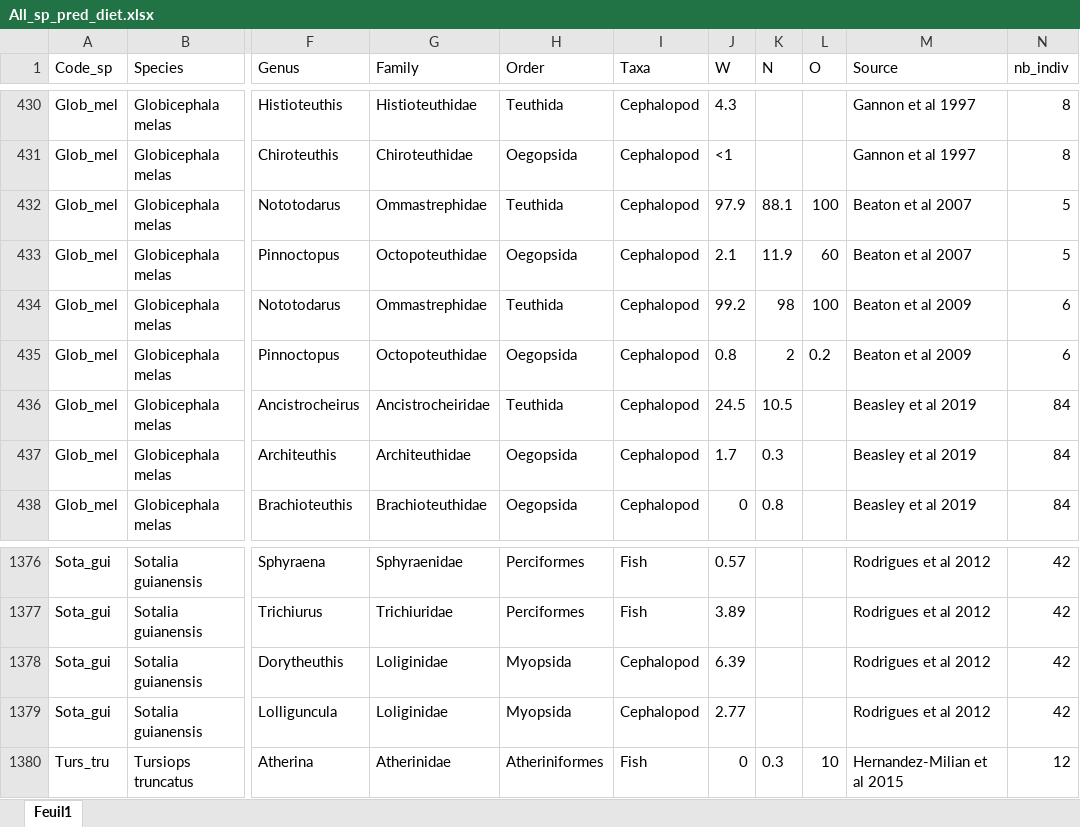
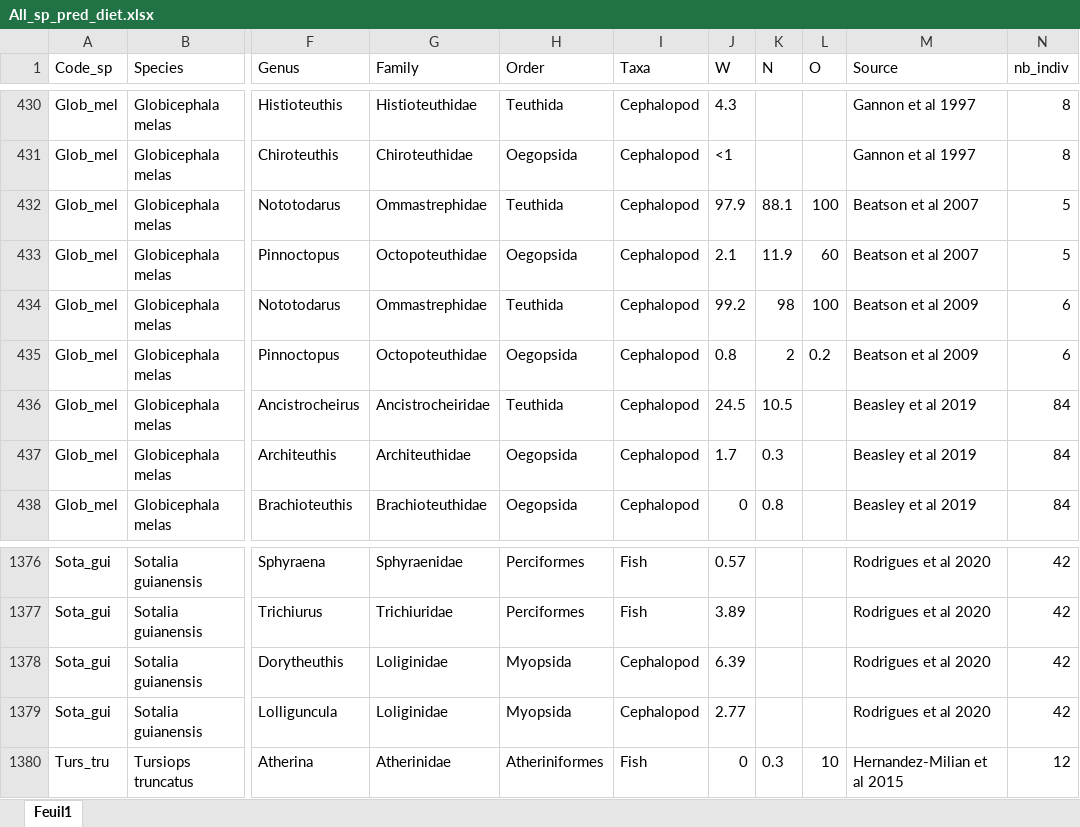
Before and after one commit to Lola-san/Cetacean.excretion.global, an Excel workbook: data/diets_cetaceans/All_sp_pred_diet.xlsx, sheet Feuil1, drawn as a sheet; only a part is shown, gaps mark what is left out; values as stored, in another font and other column widths than the file's, no borders; the diff covers the shown part only; the diff names each change by its address in the sheet, - before the commit and + after, or states it on an @@ line.

```diff
--- a/data/diets_cetaceans/All_sp_pred_diet.xlsx (sheet Feuil1)
+++ b/data/diets_cetaceans/All_sp_pred_diet.xlsx (sheet Feuil1)
-M432:M433 (Source): Beaton et al 2007
+M432:M433 (Source): Beatson et al 2007
-M434:M435 (Source): Beaton et al 2009
+M434:M435 (Source): Beatson et al 2009
-M1376:M1379 (Source): Rodrigues et al 2012
+M1376:M1379 (Source): Rodrigues et al 2020
```
Also changed, not shown: 27 edited cells elsewhere in this sheet, 49 other files.
